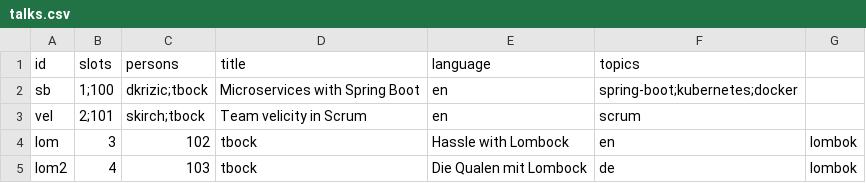
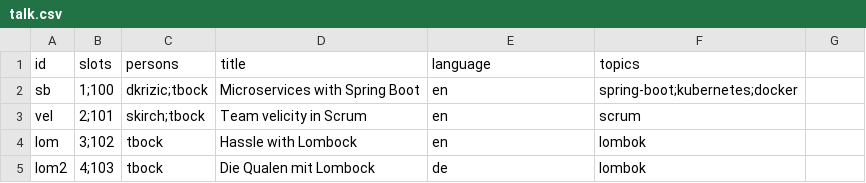
Before and after one commit to dkrizic/conference, a CSV file: conference-data/src/main/data/talk.csv (was conference-data/src/main/data/talks.csv), drawn as a sheet.

Commit message:
Added topics and languages

```diff
--- a/conference-data/src/main/data/talks.csv
+++ b/conference-data/src/main/data/talk.csv
@@ -3,3 +3,3 @@ sb,1;100,dkrizic;tbock,Microservices with Spring Boot,en,spring-boot;kubernetes;
 vel,2;101,skirch;tbock,Team velicity in Scrum,en,scrum
-lom,3,102,tbock,Hassle with Lombock,en,lombok
-lom2,4,103,tbock,Die Qualen mit Lombock,de,lombok
+lom,3;102,tbock,Hassle with Lombock,en,lombok
+lom2,4;103,tbock,Die Qualen mit Lombock,de,lombok
```
Also changed, not shown: 28 other files.
